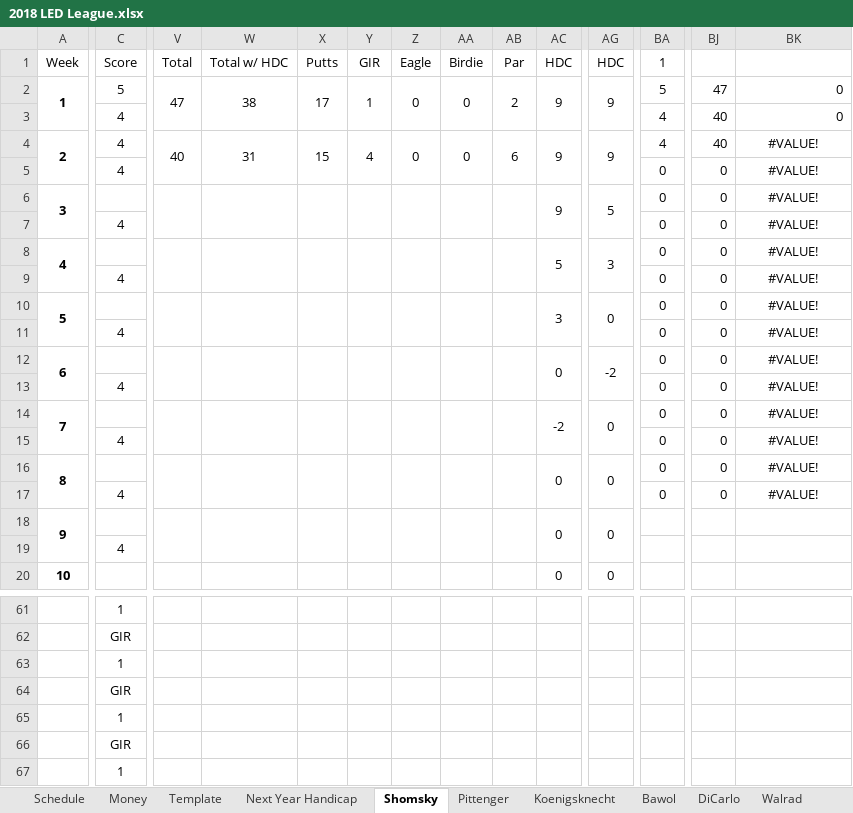
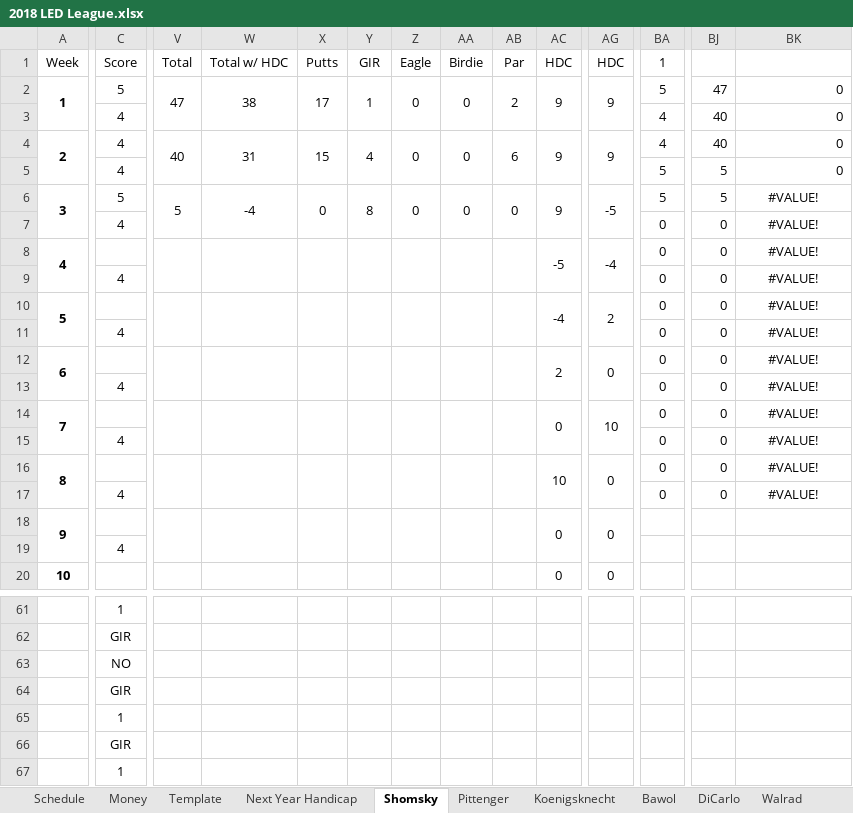
Before and after one commit to eesparty/WeeklyGolf, an Excel workbook: 2018 LED League.xlsx, sheet Shomsky, drawn as a sheet; only a part is shown, gaps mark what is left out; values as stored, in another font and other column widths than the file's, no borders; the diff covers the shown part only; the diff names each change by its address in the sheet, - before the commit and + after, or states it on an @@ line.

```diff
--- a/2018 LED League.xlsx (sheet Shomsky)
+++ b/2018 LED League.xlsx (sheet Shomsky)
-BK4:BK5: #VALUE!
+BK4:BK5: 0
-BK4:BK5 alignment: center
+BK4:BK5 alignment: right
-BA5:BA6: 0
+BA5:BA6: 5
-BJ5:BJ6: 0
+BJ5:BJ6: 5
-C6: (empty)
+C6: 5
-V6: (empty)
+V6: 5
-W6: (empty)
+W6: -4
-X6: (empty)
+X6: 0
-Y6: (empty)
+Y6: 8
-Z6: (empty)
+Z6: 0
-AA6: (empty)
+AA6: 0
-AB6: (empty)
+AB6: 0
-AG6: 5
+AG6: -5
-AC8: 5
+AC8: -5
-AG8: 3
+AG8: -4
-AC10: 3
+AC10: -4
-AG10: 0
+AG10: 2
-AC12: 0
+AC12: 2
-AG12: -2
+AG12: 0
-AC14: -2
+AC14: 0
-AG14: 0
+AG14: 10
-AC16: 0
+AC16: 10
-C63: 1
+C63: NO
```
Also changed, not shown: 1 added row, 1 removed row and 10 edited cells elsewhere in this sheet, sheet Week3, sheet Summary, sheet Standings, sheet Next Year Handicap, sheet Week4, sheet Week5, 3 more sheets.
